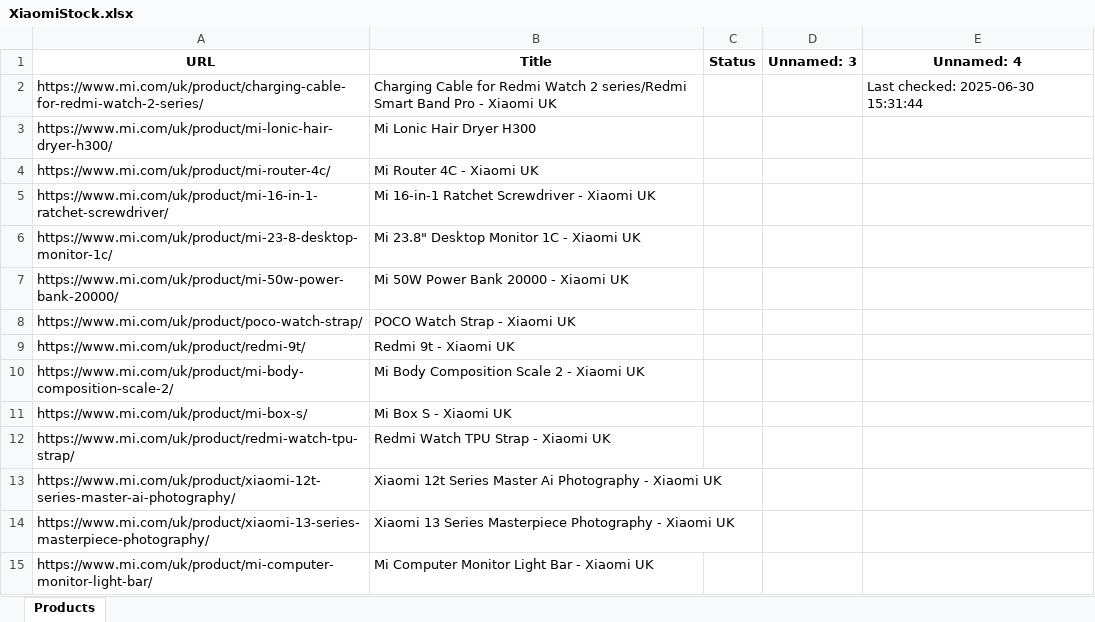
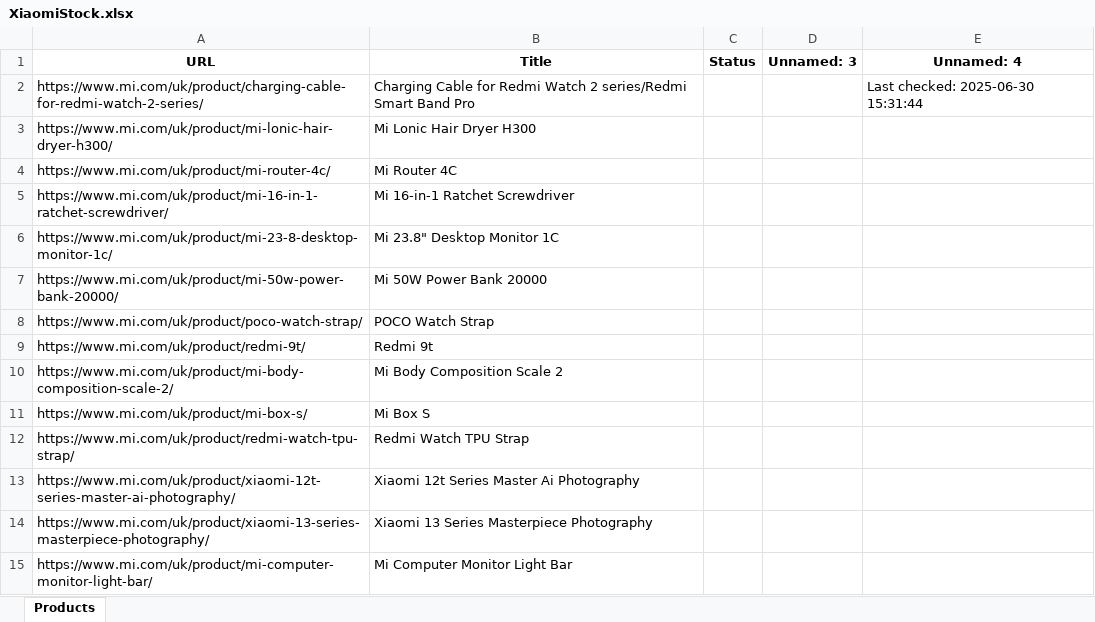
Before and after one commit to Sparpp/StockBot, an Excel workbook: XiaomiStock.xlsx, sheet Products, drawn as a sheet; only a part is shown; values as stored, in another font and other column widths than the file's, no borders; the diff covers the shown part only; the diff names each change by its address in the sheet, - before the commit and + after, or states it on an @@ line.

```diff
--- a/XiaomiStock.xlsx (sheet Products)
+++ b/XiaomiStock.xlsx (sheet Products)
-B2 (Title): …Band Pro - Xiaomi UK
+B2 (Title): …Band Pro
-B4 (Title): Mi Router 4C - Xiaomi UK
+B4 (Title): Mi Router 4C
-B5 (Title): Mi 16-in-1 Ratchet Screwdriver - Xiaomi UK
+B5 (Title): Mi 16-in-1 Ratchet Screwdriver
-B6 (Title): Mi 23.8" Desktop Monitor 1C - Xiaomi UK
+B6 (Title): Mi 23.8" Desktop Monitor 1C
-B7 (Title): Mi 50W Power Bank 20000 - Xiaomi UK
+B7 (Title): Mi 50W Power Bank 20000
-B8 (Title): POCO Watch Strap - Xiaomi UK
+B8 (Title): POCO Watch Strap
-B9 (Title): Redmi 9t - Xiaomi UK
+B9 (Title): Redmi 9t
-B10 (Title): Mi Body Composition Scale 2 - Xiaomi UK
+B10 (Title): Mi Body Composition Scale 2
-B11 (Title): Mi Box S - Xiaomi UK
+B11 (Title): Mi Box S
-B12 (Title): Redmi Watch TPU Strap - Xiaomi UK
+B12 (Title): Redmi Watch TPU Strap
-B13 (Title): Xiaomi 12t Series Master Ai Photography - Xiaomi UK
+B13 (Title): Xiaomi 12t Series Master Ai Photography
-B14 (Title): …Masterpiece Photography - Xiaomi UK
+B14 (Title): …Masterpiece Photography
-B15 (Title): Mi Computer Monitor Light Bar - Xiaomi UK
+B15 (Title): Mi Computer Monitor Light Bar
```
Also changed, not shown: 441 edited cells elsewhere in this sheet, stock_checks/XiaomiStock(2025-07-04).xlsx.
